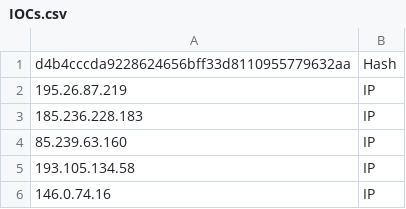
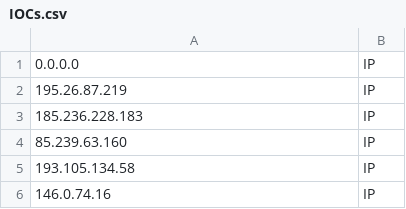
Before and after one commit to SaraTH849/Storm0558, a CSV file: IOCs.csv, drawn as a sheet; only a part is shown; removed rows and columns are numbered as before the commit, all else as after; the diff names each change by its address in the sheet, - before the commit and + after, or states it on an @@ line.

Commit message:
Update IOCs.csv
added test IP to be removed

```diff
--- a/IOCs.csv
+++ b/IOCs.csv
-row 1: d4b4cccda9228624656bff33d8110955779632aa | Hash
+row 1: 0.0.0.0 | IP
```
